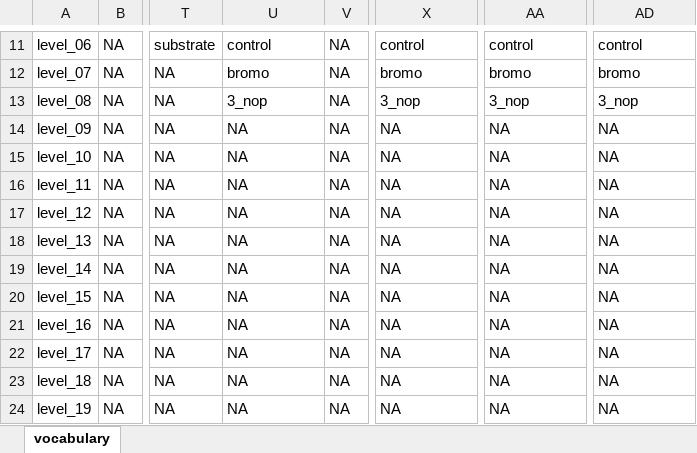
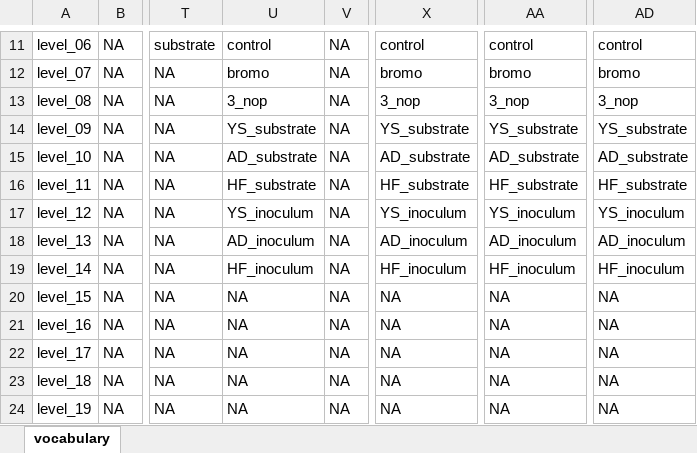
Before and after one commit to lanupro-analytics/lanupro_vocabulary, an Excel workbook: data/raw_results/lanupro_vocabulary_incubations.xlsx, sheet vocabulary, drawn as a sheet; only a part is shown, gaps mark what is left out; values as stored, in another font and other column widths than the file's, no borders; table styles not drawn; the diff names each change by its address in the sheet, - before the commit and + after, or states it on an @@ line.

Commit message:
lanupro_vocabulary_incubations
For trt_add_1, trt_add_2, trt_add_3 and trt_add_4, new factors ( YS_substrate, AD_substrate, HF_substrate, YS_inoculum, AD_inoculum, HF_inoculum) were added.

```diff
--- a/data/raw_results/lanupro_vocabulary_incubations.xlsx (sheet vocabulary)
+++ b/data/raw_results/lanupro_vocabulary_incubations.xlsx (sheet vocabulary)
-U14: NA
+U14: YS_substrate
-X14: NA
+X14: YS_substrate
-AA14: NA
+AA14: YS_substrate
-AD14: NA
+AD14: YS_substrate
-U15: NA
+U15: AD_substrate
-X15: NA
+X15: AD_substrate
-AA15: NA
+AA15: AD_substrate
-AD15: NA
+AD15: AD_substrate
-U16: NA
+U16: HF_substrate
-X16: NA
+X16: HF_substrate
-AA16: NA
+AA16: HF_substrate
-AD16: NA
+AD16: HF_substrate
-U17: NA
+U17: YS_inoculum
-X17: NA
+X17: YS_inoculum
-AA17: NA
+AA17: YS_inoculum
-AD17: NA
+AD17: YS_inoculum
-U18: NA
+U18: AD_inoculum
-X18: NA
+X18: AD_inoculum
-AA18: NA
+AA18: AD_inoculum
-AD18: NA
+AD18: AD_inoculum
-U19: NA
+U19: HF_inoculum
-X19: NA
+X19: HF_inoculum
-AA19: NA
+AA19: HF_inoculum
-AD19: NA
+AD19: HF_inoculum
```
